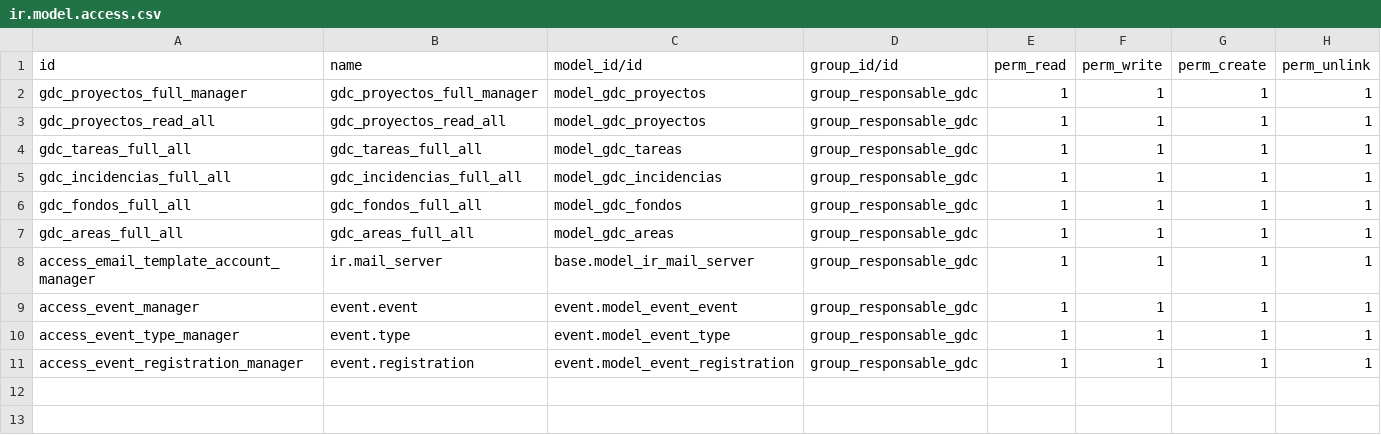
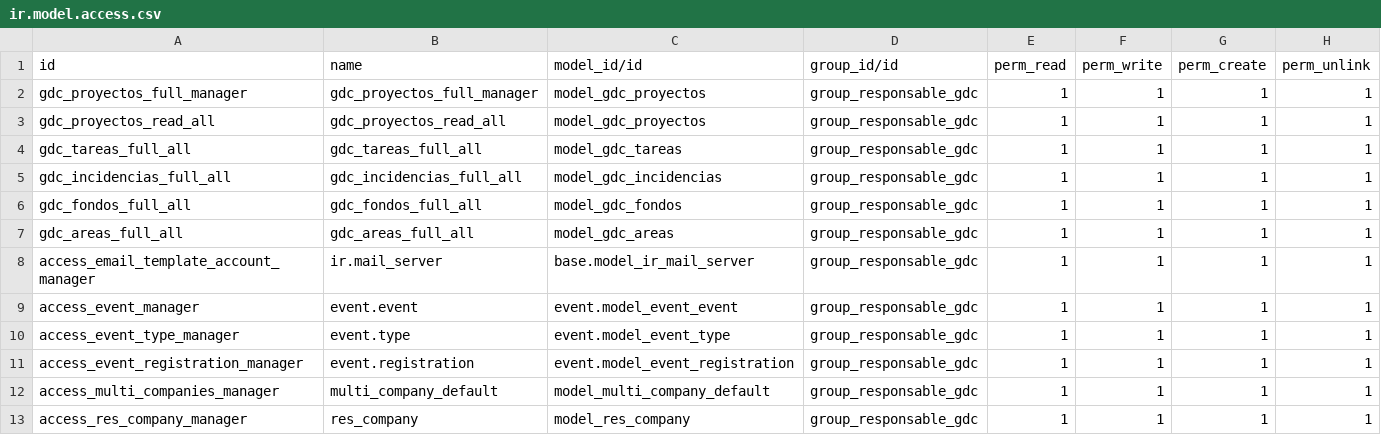
Before and after one commit to fr33co/Modulos-BVA-OpenERPv7, a CSV file: gobierno_de_calle/security/ir.model.access.csv, drawn as a sheet.

Commit message:
ADD - Se añaden valores de seguridad para el grupo manager de gobierno de calle

```diff
--- a/gobierno_de_calle/security/ir.model.access.csv
+++ b/gobierno_de_calle/security/ir.model.access.csv
@@ -11 +11,3 @@ access_event_type_manager,event.type,event.model_event_type,group_responsable_gd
 access_event_registration_manager,event.registration,event.model_event_registration,group_responsable_gdc,1,1,1,1
+access_multi_companies_manager,multi_company_default,model_multi_company_default,group_responsable_gdc,1,1,1,1
+access_res_company_manager,res_company,model_res_company,group_responsable_gdc,1,1,1,1
```
Also changed, not shown: 35 other files.
